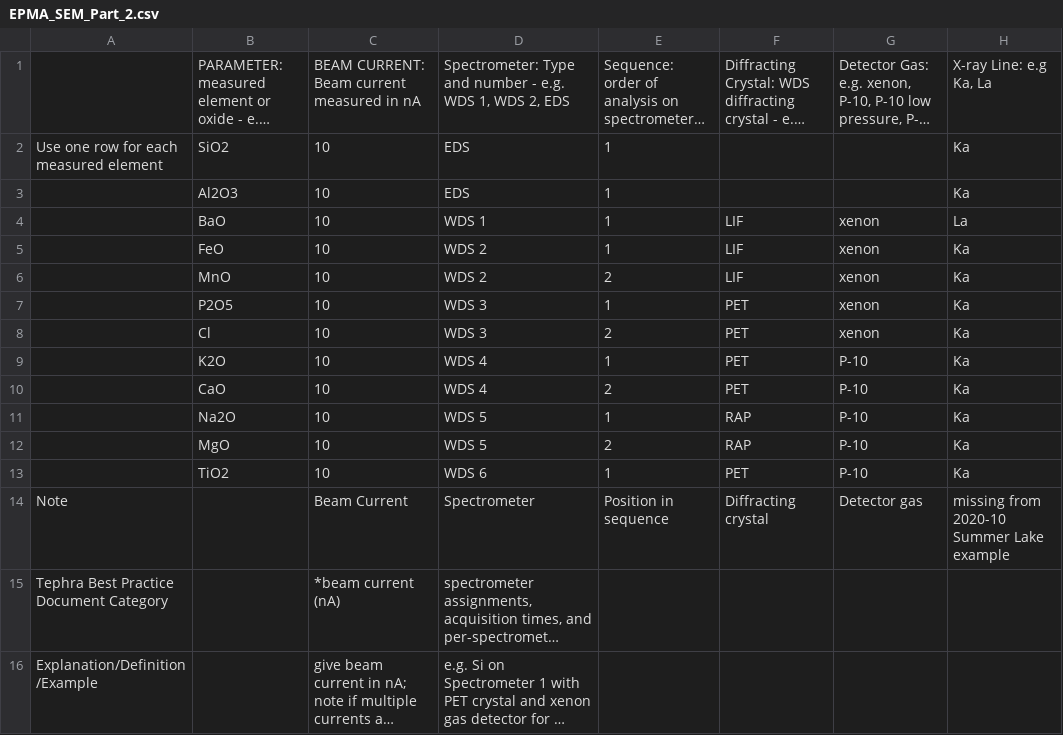
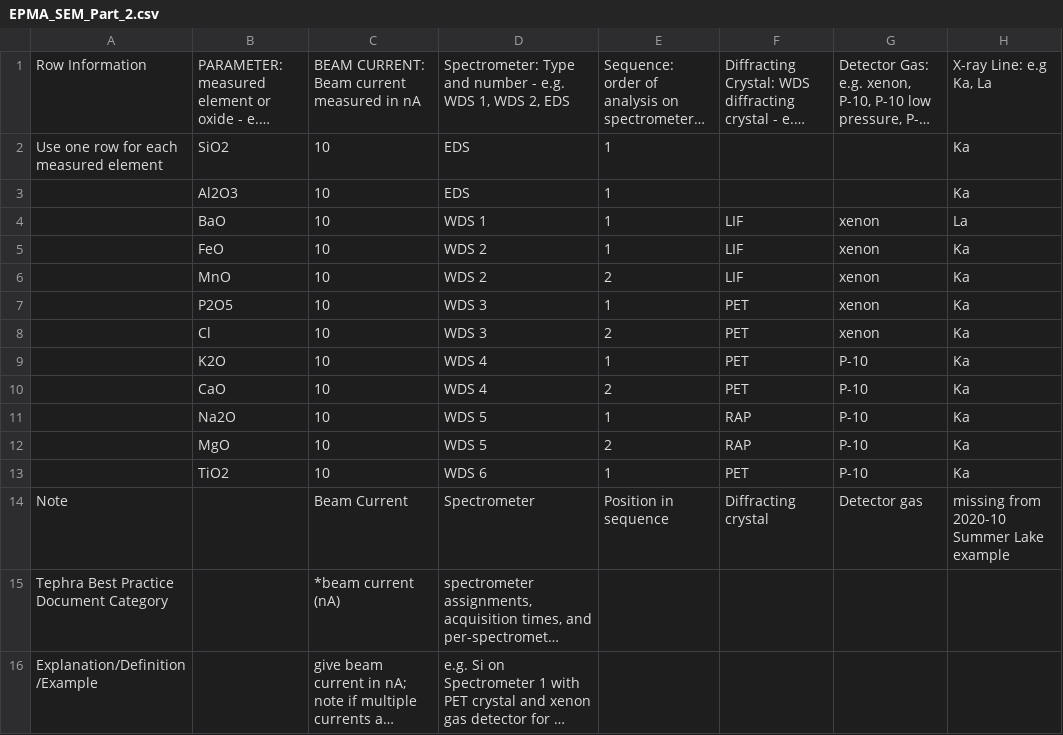
Before and after one commit to marcusbursik/Tephra, a CSV file: EPMA_SEM_Part_2.csv, drawn as a sheet; only a part is shown; long unchanged cells end in …; the diff names each change by its address in the sheet, - before the commit and + after, or states it on an @@ line.

Commit message:
Update EPMA_SEM_Part_2.csv

```diff
--- a/EPMA_SEM_Part_2.csv
+++ b/EPMA_SEM_Part_2.csv
-A1: (empty)
+A1: Row Information
```
